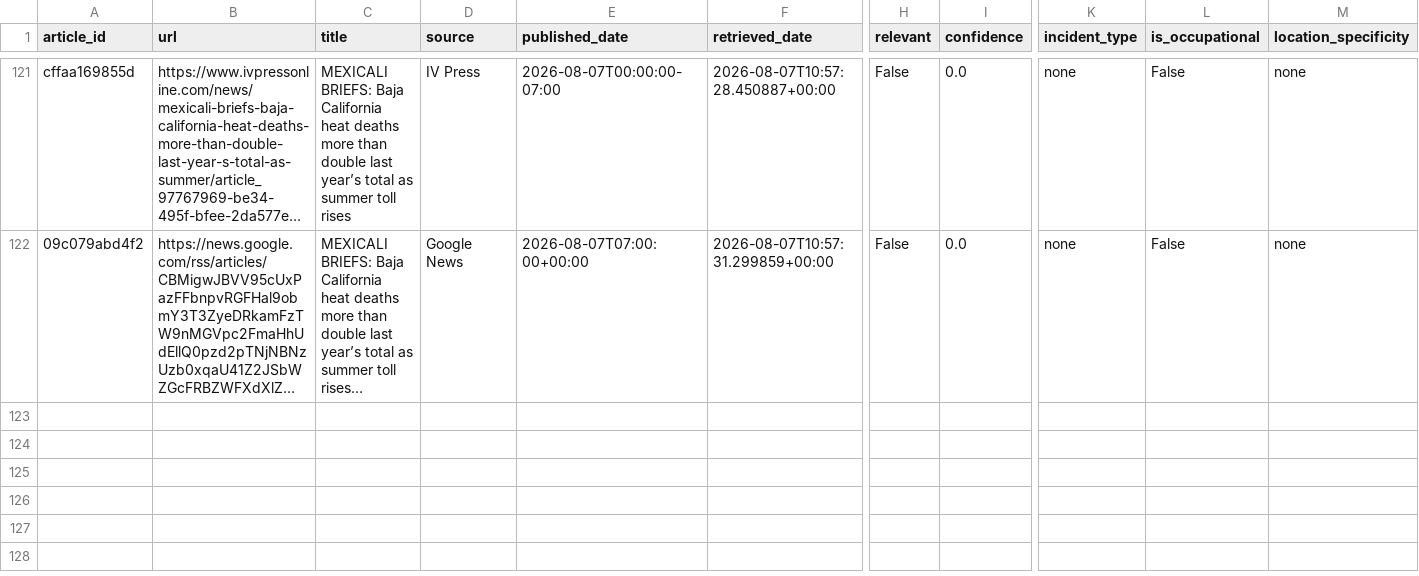
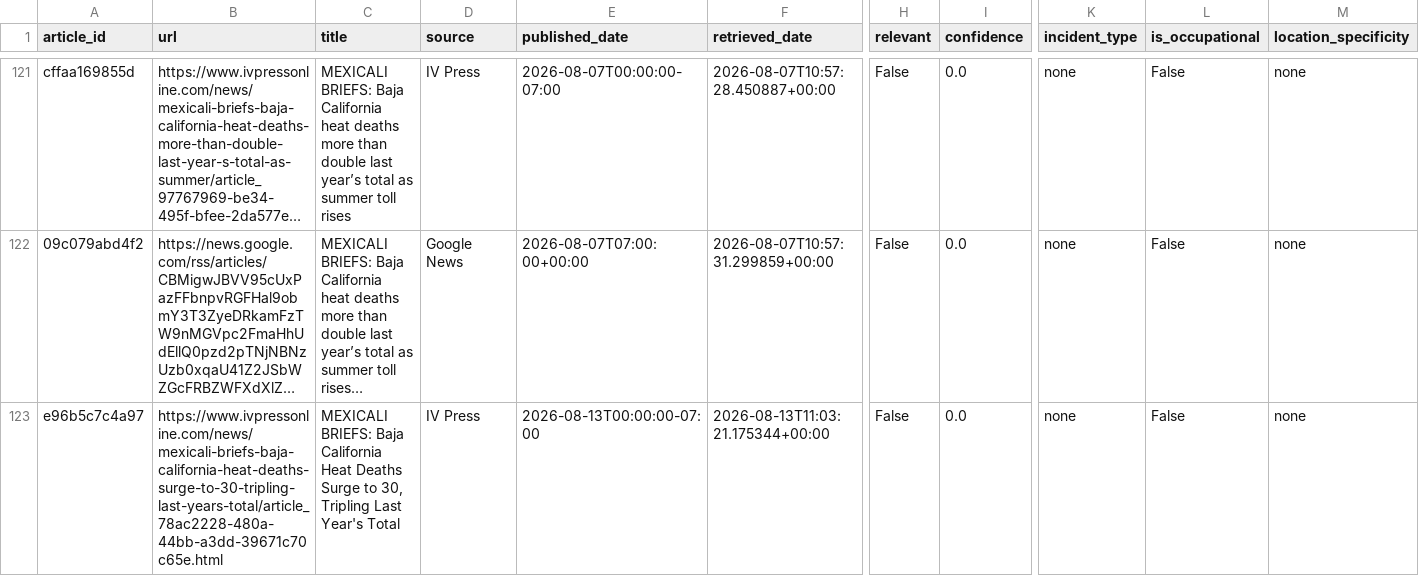
Before and after one commit to theaenache/4branch-iv-heatwatch, a CSV file: data/llm_scored.csv, drawn as a sheet; only a part is shown, gaps mark what is left out; long unchanged cells end in …; rows hold the shown columns only; the diff covers the shown part only; the diff names each change by its address in the sheet, - before the commit and + after, or states it on an @@ line.

```diff
--- a/data/llm_scored.csv
+++ b/data/llm_scored.csv
+row 123: e96b5c7c4a97 | https://www.ivpressonline.com/news/mexicali-briefs-baja-california-heat-deaths-surge-to-30-tripling-last-years-total/article_78ac2228-480a-44bb-a3dd-39671c70c65e.html | MEXICALI BRIEFS: Baja California Heat Deaths Surge to 30, Tripling Last Year's Total | IV Press | 2026-08-13T00:00:00-07:00 | 2026-08-13T11:03:21.175344+00:00 | False | 0.0 | none | False | none
```
Also changed, not shown: 1 added row elsewhere in this file, data/alerts_scored.csv, data/headless_scored.csv, 2 other files.
